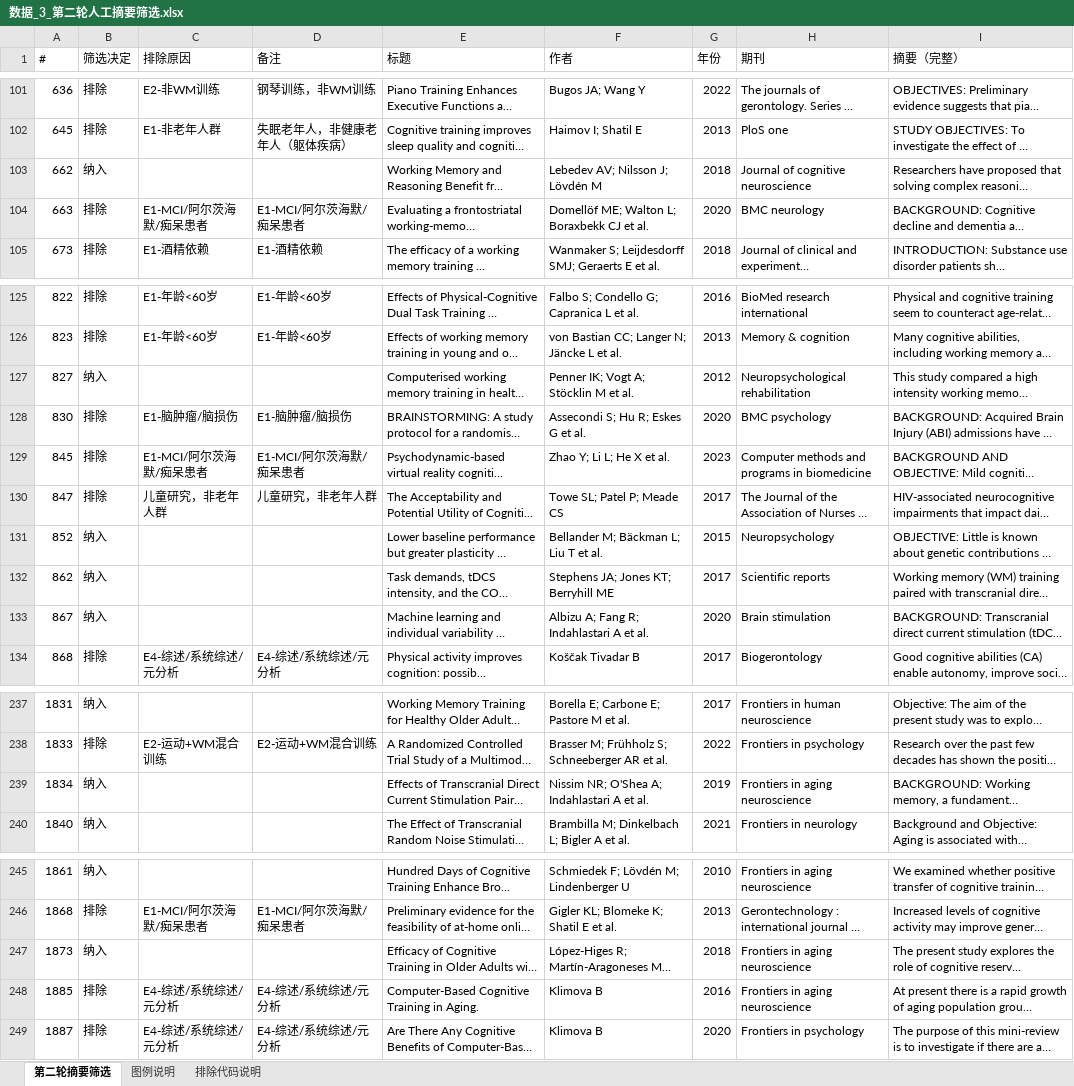
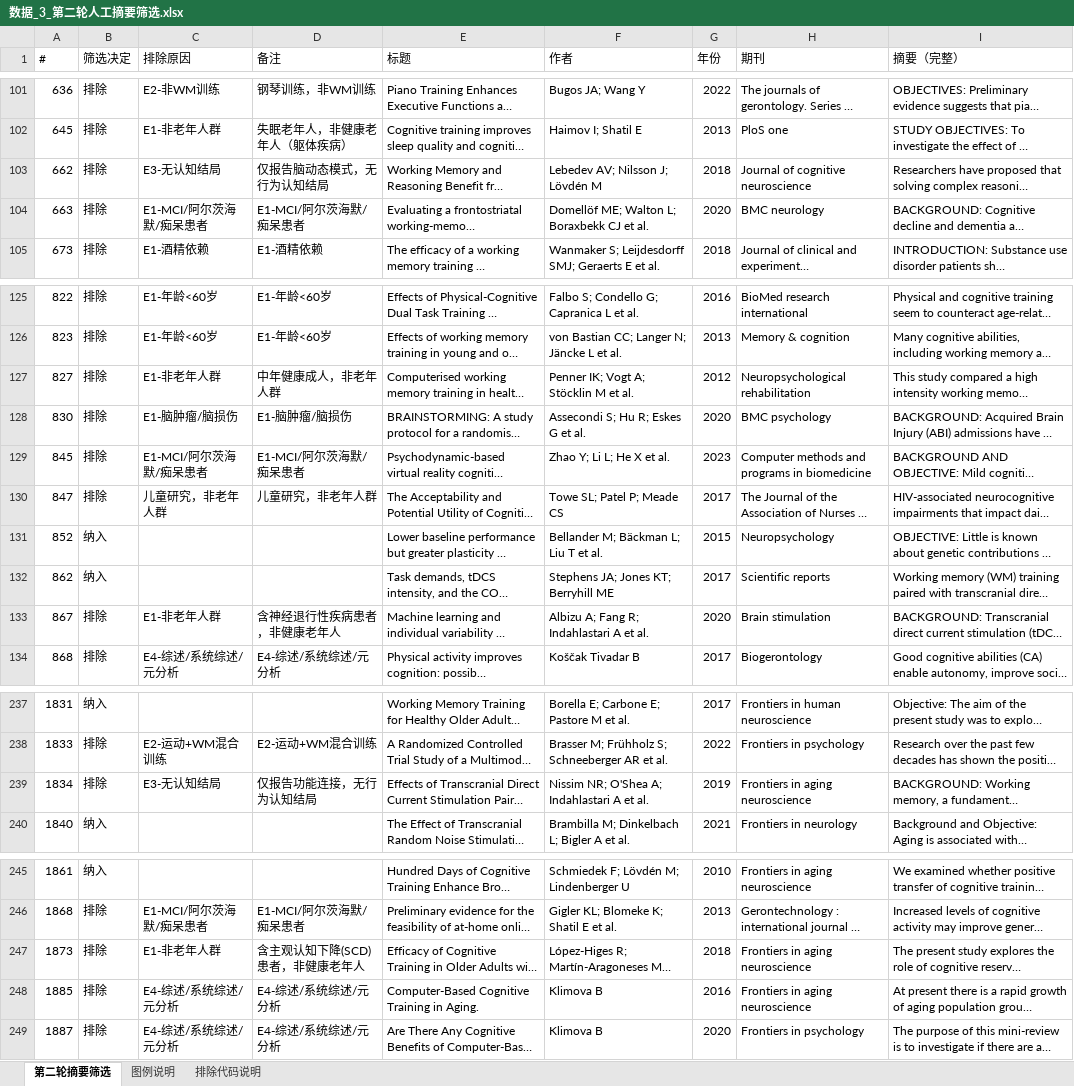
Before and after one commit to 007r007/meta-analysis-research, an Excel workbook: projects/paper-01/03-screen/数据_3_第二轮人工摘要筛选.xlsx, sheet 第二轮摘要筛选, drawn as a sheet; only a part is shown, gaps mark what is left out; long unchanged cells end in …; values as stored, in another font and other column widths than the file's, no cell formats; the diff covers the shown part only; the diff names each change by its address in the sheet, - before the commit and + after, or states it on an @@ line.

```diff
--- a/projects/paper-01/03-screen/数据_3_第二轮人工摘要筛选.xlsx (sheet 第二轮摘要筛选)
+++ b/projects/paper-01/03-screen/数据_3_第二轮人工摘要筛选.xlsx (sheet 第二轮摘要筛选)
-B103 (筛选决定): 纳入
+B103 (筛选决定): 排除
-C103 (排除原因): (empty)
+C103 (排除原因): E3-无认知结局
-D103 (备注): (empty)
+D103 (备注): 仅报告脑动态模式，无行为认知结局
-B127 (筛选决定): 纳入
+B127 (筛选决定): 排除
-C127 (排除原因): (empty)
+C127 (排除原因): E1-非老年人群
-D127 (备注): (empty)
+D127 (备注): 中年健康成人，非老年人群
-B133 (筛选决定): 纳入
+B133 (筛选决定): 排除
-C133 (排除原因): (empty)
+C133 (排除原因): E1-非老年人群
-D133 (备注): (empty)
+D133 (备注): 含神经退行性疾病患者，非健康老年人
-B239 (筛选决定): 纳入
+B239 (筛选决定): 排除
-C239 (排除原因): (empty)
+C239 (排除原因): E3-无认知结局
-D239 (备注): (empty)
+D239 (备注): 仅报告功能连接，无行为认知结局
-B247 (筛选决定): 纳入
+B247 (筛选决定): 排除
-C247 (排除原因): (empty)
+C247 (排除原因): E1-非老年人群
-D247 (备注): (empty)
+D247 (备注): 含主观认知下降(SCD)患者，非健康老年人
```
Also changed, not shown: 63 edited cells elsewhere in this sheet, cell formats.
